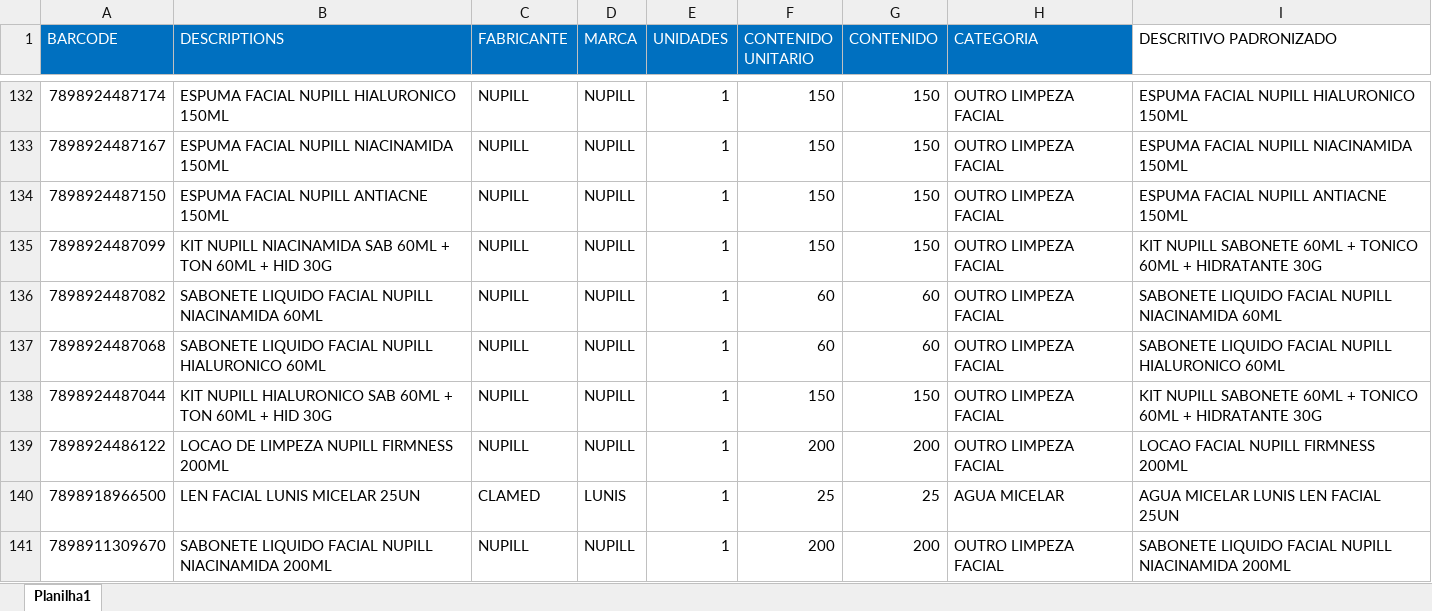
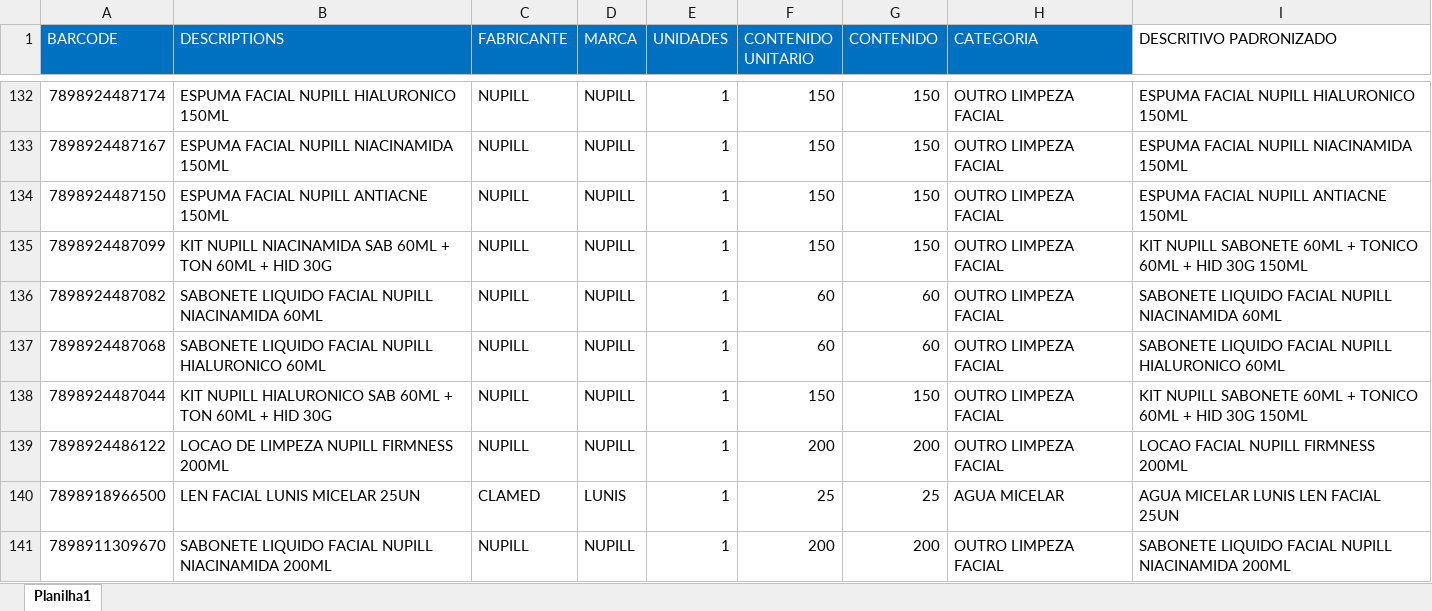
Before and after one commit to marcato-app/felipefreitas, an Excel workbook: LIMPEZA_FACIAL_descritivo.xlsx, sheet Planilha1, drawn as a sheet; only a part is shown, gaps mark what is left out; values as stored, in another font and other column widths than the file's, no borders; the diff covers the shown part only; the diff names each change by its address in the sheet, - before the commit and + after, or states it on an @@ line.

```diff
--- a/LIMPEZA_FACIAL_descritivo.xlsx (sheet Planilha1)
+++ b/LIMPEZA_FACIAL_descritivo.xlsx (sheet Planilha1)
-I135 (DESCRITIVO PADRONIZADO): …60ML + HIDRATANTE 30G
+I135 (DESCRITIVO PADRONIZADO): …60ML + HID 30G 150ML
-I138 (DESCRITIVO PADRONIZADO): …60ML + HIDRATANTE 30G
+I138 (DESCRITIVO PADRONIZADO): …60ML + HID 30G 150ML
```
Also changed, not shown: 31 edited cells elsewhere in this sheet.
